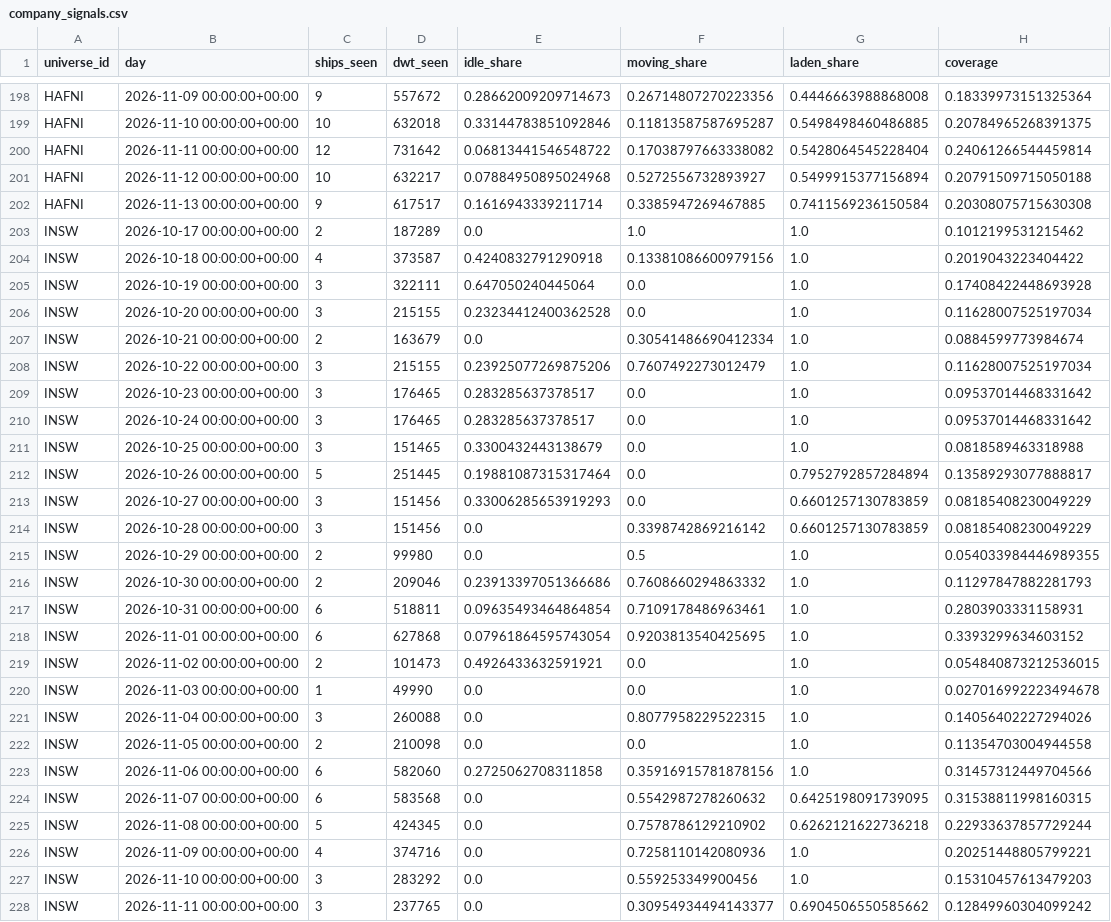
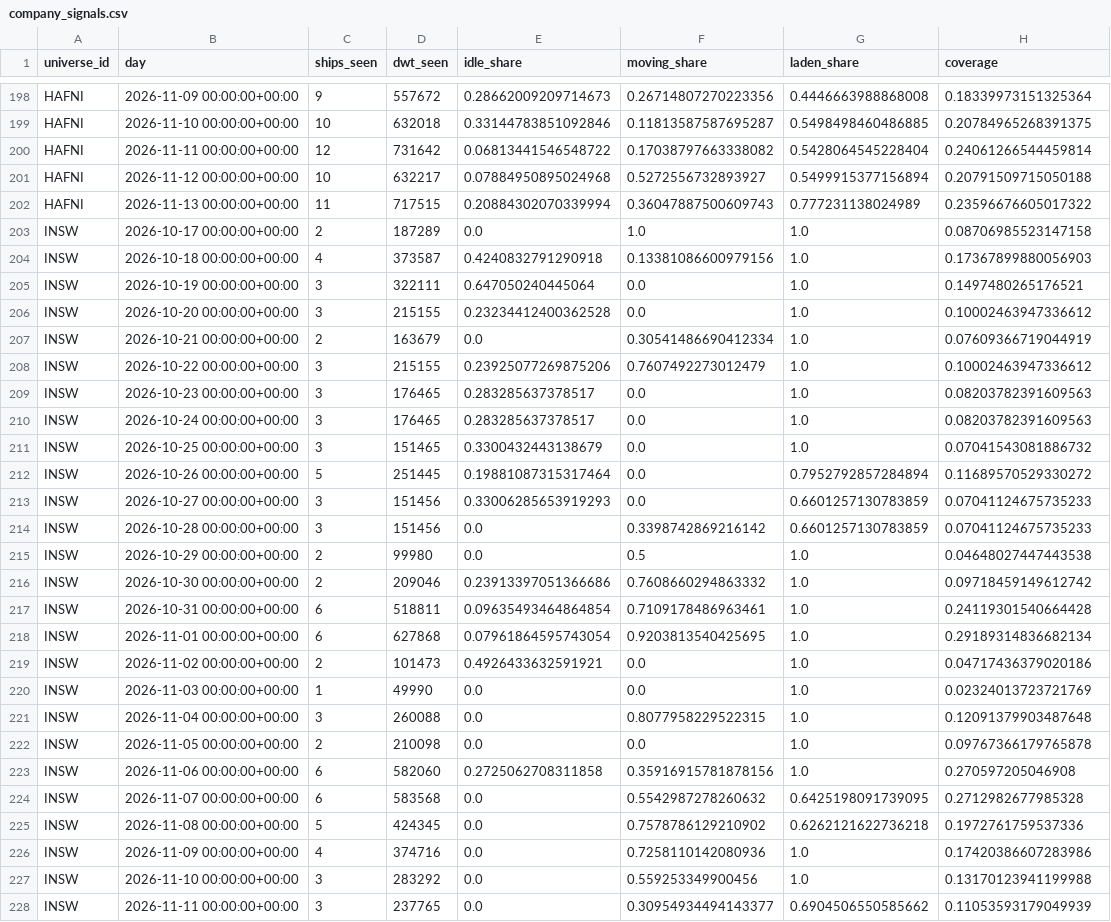
Before and after one commit to ambekarhrush/shipping-long-short-lab, a CSV file: data/fleet/company_signals.csv, drawn as a sheet; only a part is shown, gaps mark what is left out; the diff covers the shown part only.

Commit message:
FleetWatch snapshot 2026-11-13T23:47Z

```diff
--- a/data/fleet/company_signals.csv
+++ b/data/fleet/company_signals.csv
@@ -201,28 +201,28 @@ HAFNI,2026-11-11 00:00:00+00:00,12,731642,0.06813441546548722,0.1703879766333808
 HAFNI,2026-11-12 00:00:00+00:00,10,632217,0.07884950895024968,0.5272556732893927,0.5499915377156894,0.20791509715050188
-HAFNI,2026-11-13 00:00:00+00:00,9,617517,0.1616943339211714,0.3385947269467885,0.7411569236150584,0.20308075715630308
-INSW,2026-10-17 00:00:00+00:00,2,187289,0.0,1.0,1.0,0.1012199531215462
-INSW,2026-10-18 00:00:00+00:00,4,373587,0.4240832791290918,0.13381086600979156,1.0,0.2019043223404422
-INSW,2026-10-19 00:00:00+00:00,3,322111,0.647050240445064,0.0,1.0,0.17408422448693928
-INSW,2026-10-20 00:00:00+00:00,3,215155,0.23234412400362528,0.0,1.0,0.11628007525197034
-INSW,2026-10-21 00:00:00+00:00,2,163679,0.0,0.30541486690412334,1.0,0.0884599773984674
-INSW,2026-10-22 00:00:00+00:00,3,215155,0.23925077269875206,0.7607492273012479,1.0,0.11628007525197034
-INSW,2026-10-23 00:00:00+00:00,3,176465,0.283285637378517,0.0,1.0,0.09537014468331642
-INSW,2026-10-24 00:00:00+00:00,3,176465,0.283285637378517,0.0,1.0,0.09537014468331642
-INSW,2026-10-25 00:00:00+00:00,3,151465,0.3300432443138679,0.0,1.0,0.0818589463318988
-INSW,2026-10-26 00:00:00+00:00,5,251445,0.19881087315317464,0.0,0.7952792857284894,0.13589293077888817
-INSW,2026-10-27 00:00:00+00:00,3,151456,0.33006285653919293,0.0,0.6601257130783859,0.08185408230049229
-INSW,2026-10-28 00:00:00+00:00,3,151456,0.0,0.3398742869216142,0.6601257130783859,0.08185408230049229
-INSW,2026-10-29 00:00:00+00:00,2,99980,0.0,0.5,1.0,0.054033984446989355
-INSW,2026-10-30 00:00:00+00:00,2,209046,0.23913397051366686,0.7608660294863332,1.0,0.11297847882281793
-INSW,2026-10-31 00:00:00+00:00,6,518811,0.09635493464864854,0.7109178486963461,1.0,0.2803903331158931
-INSW,2026-11-01 00:00:00+00:00,6,627868,0.07961864595743054,0.9203813540425695,1.0,0.3393299634603152
-INSW,2026-11-02 00:00:00+00:00,2,101473,0.4926433632591921,0.0,1.0,0.054840873212536015
-INSW,2026-11-03 00:00:00+00:00,1,49990,0.0,0.0,1.0,0.027016992223494678
-INSW,2026-11-04 00:00:00+00:00,3,260088,0.0,0.8077958229522315,1.0,0.14056402227294026
-INSW,2026-11-05 00:00:00+00:00,2,210098,0.0,0.0,1.0,0.11354703004944558
-INSW,2026-11-06 00:00:00+00:00,6,582060,0.2725062708311858,0.35916915781878156,1.0,0.31457312449704566
-INSW,2026-11-07 00:00:00+00:00,6,583568,0.0,0.5542987278260632,0.6425198091739095,0.31538811998160315
-INSW,2026-11-08 00:00:00+00:00,5,424345,0.0,0.7578786129210902,0.6262121622736218,0.22933637857729244
-INSW,2026-11-09 00:00:00+00:00,4,374716,0.0,0.7258110142080936,1.0,0.20251448805799221
-INSW,2026-11-10 00:00:00+00:00,3,283292,0.0,0.559253349900456,1.0,0.15310457613479203
-INSW,2026-11-11 00:00:00+00:00,3,237765,0.0,0.30954934494143377,0.6904506550585662,0.12849960304099242
+HAFNI,2026-11-13 00:00:00+00:00,11,717515,0.20884302070339994,0.36047887500609743,0.777231138024989,0.23596676605017322
+INSW,2026-10-17 00:00:00+00:00,2,187289,0.0,1.0,1.0,0.08706985523147158
+INSW,2026-10-18 00:00:00+00:00,4,373587,0.4240832791290918,0.13381086600979156,1.0,0.17367899880056903
+INSW,2026-10-19 00:00:00+00:00,3,322111,0.647050240445064,0.0,1.0,0.1497480265176521
+INSW,2026-10-20 00:00:00+00:00,3,215155,0.23234412400362528,0.0,1.0,0.10002463947336612
+INSW,2026-10-21 00:00:00+00:00,2,163679,0.0,0.30541486690412334,1.0,0.07609366719044919
+INSW,2026-10-22 00:00:00+00:00,3,215155,0.23925077269875206,0.7607492273012479,1.0,0.10002463947336612
+INSW,2026-10-23 00:00:00+00:00,3,176465,0.283285637378517,0.0,1.0,0.08203782391609563
+INSW,2026-10-24 00:00:00+00:00,3,176465,0.283285637378517,0.0,1.0,0.08203782391609563
+INSW,2026-10-25 00:00:00+00:00,3,151465,0.3300432443138679,0.0,1.0,0.07041543081886732
+INSW,2026-10-26 00:00:00+00:00,5,251445,0.19881087315317464,0.0,0.7952792857284894,0.11689570529330272
+INSW,2026-10-27 00:00:00+00:00,3,151456,0.33006285653919293,0.0,0.6601257130783859,0.07041124675735233
+INSW,2026-10-28 00:00:00+00:00,3,151456,0.0,0.3398742869216142,0.6601257130783859,0.07041124675735233
+INSW,2026-10-29 00:00:00+00:00,2,99980,0.0,0.5,1.0,0.04648027447443538
+INSW,2026-10-30 00:00:00+00:00,2,209046,0.23913397051366686,0.7608660294863332,1.0,0.09718459149612742
+INSW,2026-10-31 00:00:00+00:00,6,518811,0.09635493464864854,0.7109178486963461,1.0,0.24119301540664428
+INSW,2026-11-01 00:00:00+00:00,6,627868,0.07961864595743054,0.9203813540425695,1.0,0.29189314836682134
+INSW,2026-11-02 00:00:00+00:00,2,101473,0.4926433632591921,0.0,1.0,0.04717436379020186
+INSW,2026-11-03 00:00:00+00:00,1,49990,0.0,0.0,1.0,0.02324013723721769
+INSW,2026-11-04 00:00:00+00:00,3,260088,0.0,0.8077958229522315,1.0,0.12091379903487648
+INSW,2026-11-05 00:00:00+00:00,2,210098,0.0,0.0,1.0,0.09767366179765878
+INSW,2026-11-06 00:00:00+00:00,6,582060,0.2725062708311858,0.35916915781878156,1.0,0.270597205046908
+INSW,2026-11-07 00:00:00+00:00,6,583568,0.0,0.5542987278260632,0.6425198091739095,0.2712982677985328
+INSW,2026-11-08 00:00:00+00:00,5,424345,0.0,0.7578786129210902,0.6262121622736218,0.1972761759537336
+INSW,2026-11-09 00:00:00+00:00,4,374716,0.0,0.7258110142080936,1.0,0.17420386607283986
+INSW,2026-11-10 00:00:00+00:00,3,283292,0.0,0.559253349900456,1.0,0.13170123941199988
+INSW,2026-11-11 00:00:00+00:00,3,237765,0.0,0.30954934494143377,0.6904506550585662,0.11053593179049939
```
Also changed, not shown: 5 added rows, 4 removed rows and 13 edited cells elsewhere in this file, data/fleet/collector_log.csv, data/fleet/identity.csv, 3 other files.
